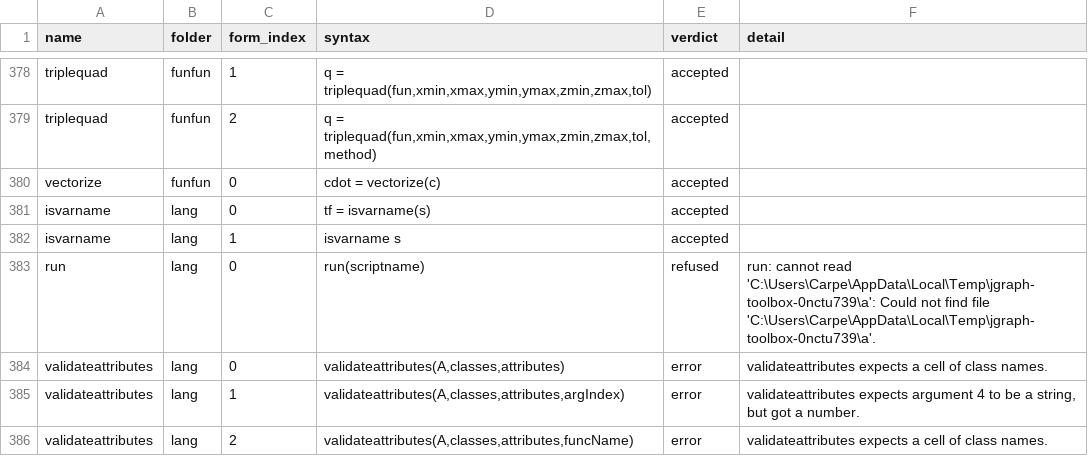
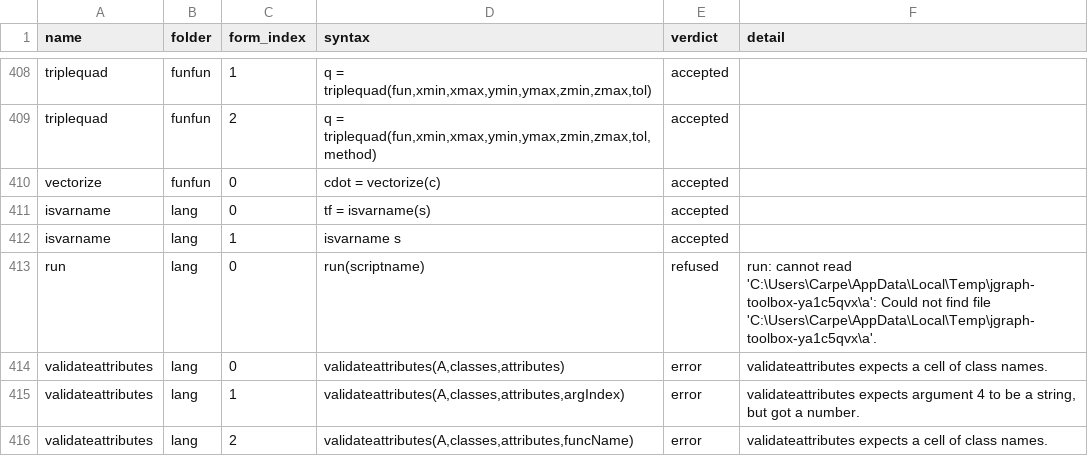
Before and after one commit to carpenterjl/JGraph, a CSV file: tools/matlab-checklist/toolbox-probe-results.csv, drawn as a sheet; only a part is shown, gaps mark what is left out; the diff covers the shown part only.

```diff
--- a/tools/matlab-checklist/toolbox-probe-results.csv
+++ b/tools/matlab-checklist/toolbox-probe-results.csv
@@ -382,3 +412,3 @@ isvarname,lang,0,tf = isvarname(s),accepted,
 isvarname,lang,1,isvarname s,accepted,
-run,lang,0,run(scriptname),refused,run: cannot read 'C:\Users\Carpe\AppData\Local\Temp\jgraph-toolbox-0nctu739\a': Could not find file 'C:\Users\Carpe\AppData\Local\Temp\jgraph-toolbox-0nctu739\a'.
+run,lang,0,run(scriptname),refused,run: cannot read 'C:\Users\Carpe\AppData\Local\Temp\jgraph-toolbox-ya1c5qvx\a': Could not find file 'C:\Users\Carpe\AppData\Local\Temp\jgraph-toolbox-ya1c5qvx\a'.
 validateattributes,lang,0,"validateattributes(A,classes,attributes)",error,validateattributes expects a cell of class names.
```
Also changed, not shown: 30 added rows elsewhere in this file, 14 other files.
